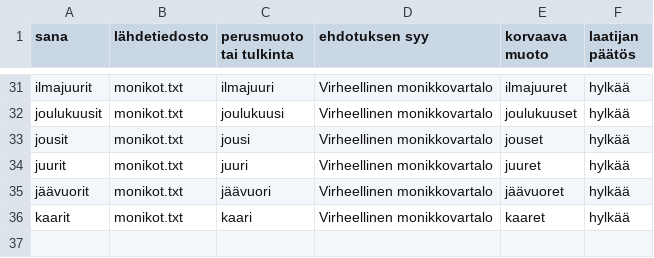
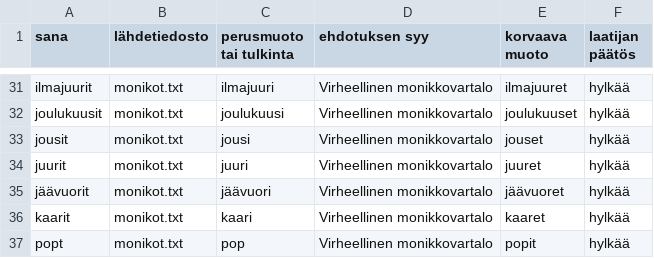
Before and after one commit to osuliz/pzzlbuilder, a TSV file: hylkausehdotukset.tsv, drawn as a sheet; only a part is shown, gaps mark what is left out; the diff names each change by its address in the sheet, - before the commit and + after, or states it on an @@ line.

```diff
--- a/hylkausehdotukset.tsv
+++ b/hylkausehdotukset.tsv
+row 37: popt | monikot.txt | pop | Virheellinen monikkovartalo | popit | hylkää
```
Also changed, not shown: 44 other files.
